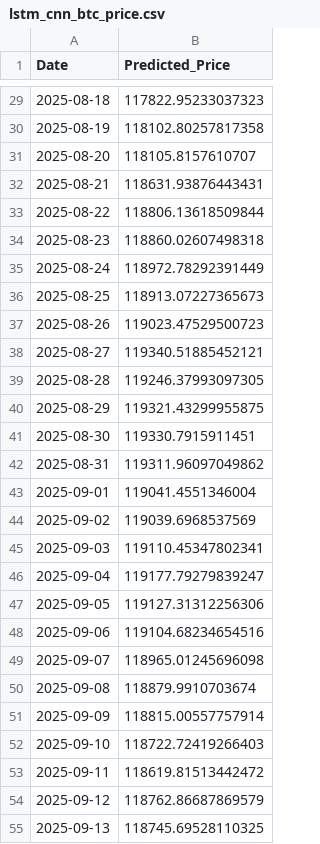
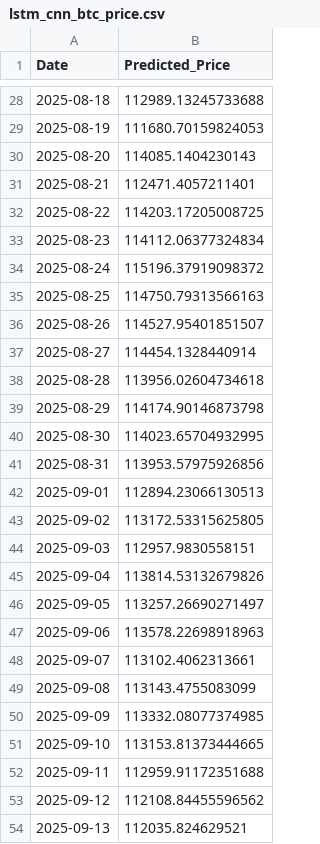
Before and after one commit to Aum107/Bitcoin-Prediction-Dashboard, a CSV file: lstm_cnn_btc_price.csv, drawn as a sheet; only a part is shown, gaps mark what is left out; the diff covers the shown part only.

```diff
--- a/lstm_cnn_btc_price.csv
+++ b/lstm_cnn_btc_price.csv
@@ -29,27 +28,27 @@ Date,Predicted_Price
-2025-08-18,117822.95233037323
-2025-08-19,118102.80257817358
-2025-08-20,118105.8157610707
-2025-08-21,118631.93876443431
-2025-08-22,118806.13618509844
-2025-08-23,118860.02607498318
-2025-08-24,118972.78292391449
-2025-08-25,118913.07227365673
-2025-08-26,119023.47529500723
-2025-08-27,119340.51885452121
-2025-08-28,119246.37993097305
-2025-08-29,119321.43299955875
-2025-08-30,119330.7915911451
-2025-08-31,119311.96097049862
-2025-09-01,119041.4551346004
-2025-09-02,119039.6968537569
-2025-09-03,119110.45347802341
-2025-09-04,119177.79279839247
-2025-09-05,119127.31312256306
-2025-09-06,119104.68234654516
-2025-09-07,118965.01245696098
-2025-09-08,118879.9910703674
-2025-09-09,118815.00557757914
-2025-09-10,118722.72419266403
-2025-09-11,118619.81513442472
-2025-09-12,118762.86687869579
-2025-09-13,118745.69528110325
+2025-08-18,112989.13245733688
+2025-08-19,111680.70159824053
+2025-08-20,114085.1404230143
+2025-08-21,112471.4057211401
+2025-08-22,114203.17205008725
+2025-08-23,114112.06377324834
+2025-08-24,115196.37919098372
+2025-08-25,114750.79313566163
+2025-08-26,114527.95401851507
+2025-08-27,114454.1328440914
+2025-08-28,113956.02604734618
+2025-08-29,114174.90146873798
+2025-08-30,114023.65704932995
+2025-08-31,113953.57975926856
+2025-09-01,112894.23066130513
+2025-09-02,113172.53315625805
+2025-09-03,112957.9830558151
+2025-09-04,113814.53132679826
+2025-09-05,113257.26690271497
+2025-09-06,113578.22698918963
+2025-09-07,113102.4062313661
+2025-09-08,113143.4755083099
+2025-09-09,113332.08077374985
+2025-09-10,113153.81373444665
+2025-09-11,112959.91172351688
+2025-09-12,112108.84455596562
+2025-09-13,112035.824629521
```
Also changed, not shown: 1 added row, 1 removed row and 32 edited cells elsewhere in this file, xgboost_btc_price.csv.
